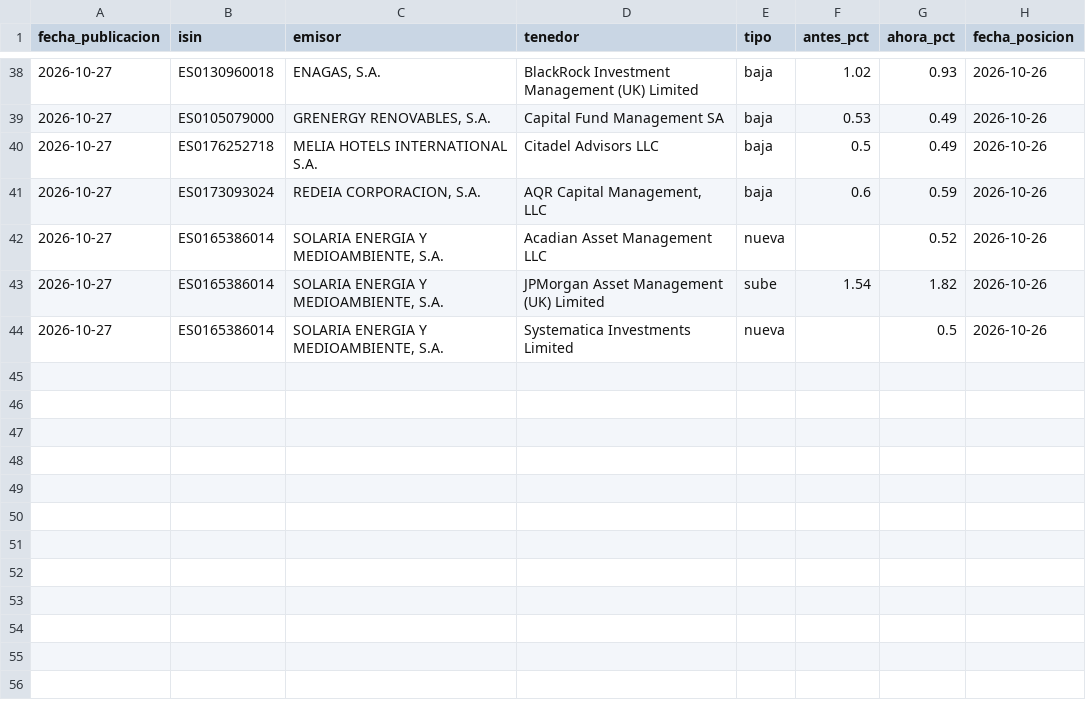
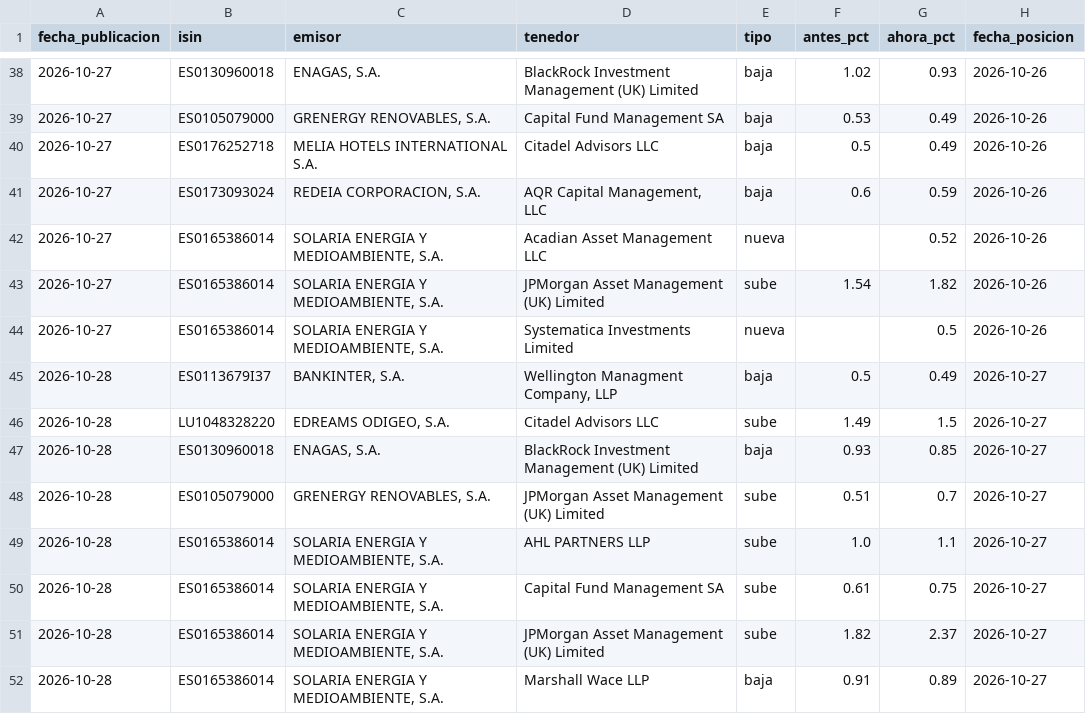
Before and after one commit to elespeculador-datos/ifg, a CSV file: docs/cortos/datos/historial_cambios.csv, drawn as a sheet; only a part is shown, gaps mark what is left out.

```diff
--- a/docs/cortos/datos/historial_cambios.csv
+++ b/docs/cortos/datos/historial_cambios.csv
@@ -44 +44,9 @@ fecha_publicacion,isin,emisor,tenedor,tipo,antes_pct,ahora_pct,fecha_posicion
 2026-10-27,ES0165386014,"SOLARIA ENERGIA Y MEDIOAMBIENTE, S.A.",Systematica Investments Limited,nueva,,0.5,2026-10-26
+2026-10-28,ES0113679I37,"BANKINTER, S.A.","Wellington Managment Company, LLP",baja,0.5,0.49,2026-10-27
+2026-10-28,LU1048328220,"EDREAMS ODIGEO, S.A.",Citadel Advisors LLC,sube,1.49,1.5,2026-10-27
+2026-10-28,ES0130960018,"ENAGAS, S.A.",BlackRock Investment Management (UK) Limited,baja,0.93,0.85,2026-10-27
+2026-10-28,ES0105079000,"GRENERGY RENOVABLES, S.A.",JPMorgan Asset Management (UK) Limited,sube,0.51,0.7,2026-10-27
+2026-10-28,ES0165386014,"SOLARIA ENERGIA Y MEDIOAMBIENTE, S.A.",AHL PARTNERS LLP,sube,1.0,1.1,2026-10-27
+2026-10-28,ES0165386014,"SOLARIA ENERGIA Y MEDIOAMBIENTE, S.A.",Capital Fund Management SA,sube,0.61,0.75,2026-10-27
+2026-10-28,ES0165386014,"SOLARIA ENERGIA Y MEDIOAMBIENTE, S.A.",JPMorgan Asset Management (UK) Limited,sube,1.82,2.37,2026-10-27
+2026-10-28,ES0165386014,"SOLARIA ENERGIA Y MEDIOAMBIENTE, S.A.",Marshall Wace LLP,baja,0.91,0.89,2026-10-27
```
Also changed, not shown: docs/cortos/datos/cambios.csv, docs/cortos/datos/resumen_emisores.csv, 6 other files.
